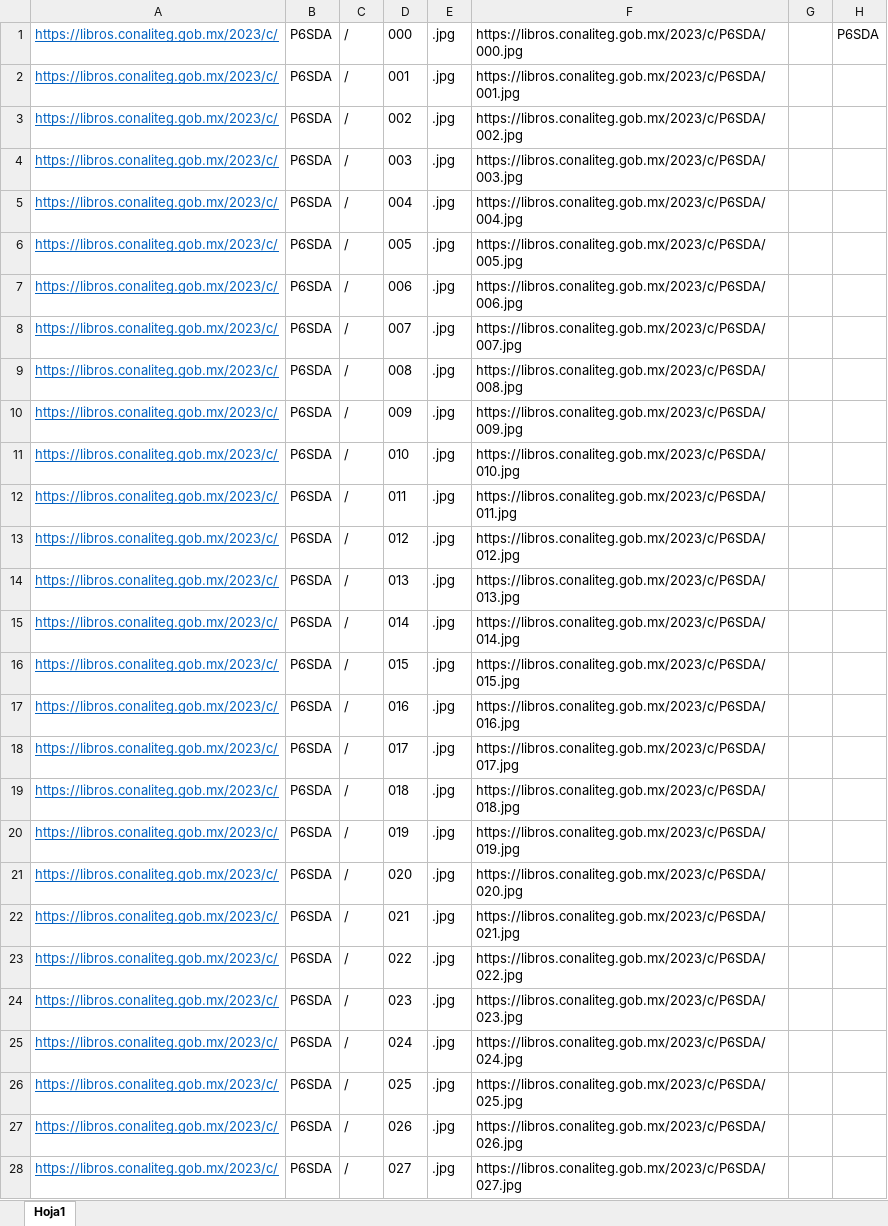
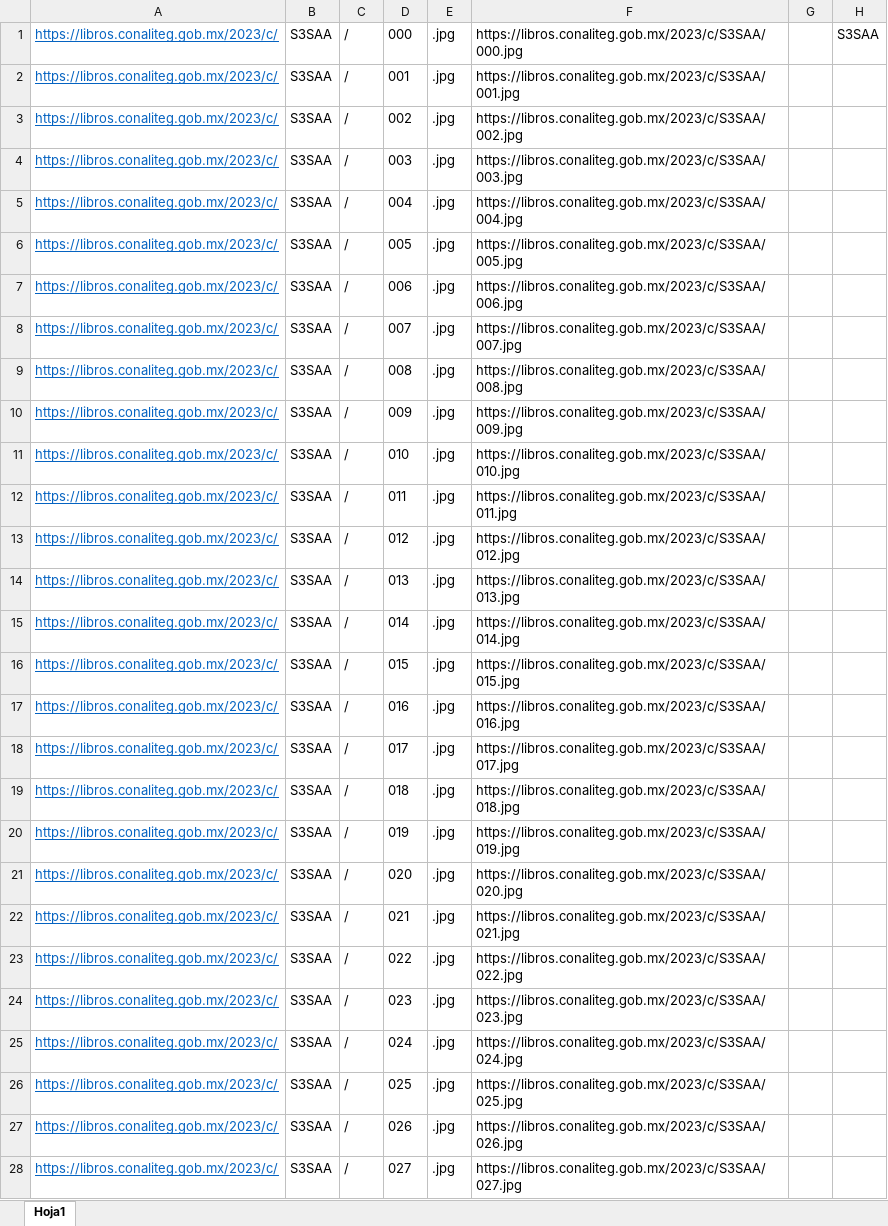
Before and after one commit to incognia/CONALITEG, an Excel workbook: xlsx/CONCAT-CONALITEG.xlsx, sheet Hoja1, drawn as a sheet; only a part is shown; values as stored, in another font and other column widths than the file's, no borders; the diff covers the shown part only; the diff names each change by its address in the sheet, - before the commit and + after, or states it on an @@ line.

Commit message:
Actualizar xlsx

```diff
--- a/xlsx/CONCAT-CONALITEG.xlsx (sheet Hoja1)
+++ b/xlsx/CONCAT-CONALITEG.xlsx (sheet Hoja1)
-B1:B28: P6SDA
+B1:B28: S3SAA
-F1: https://libros.conaliteg.gob.mx/2023/c/P6SDA/000.jpg
+F1: https://libros.conaliteg.gob.mx/2023/c/S3SAA/000.jpg
-H1: P6SDA
+H1: S3SAA
-F2: https://libros.conaliteg.gob.mx/2023/c/P6SDA/001.jpg
+F2: https://libros.conaliteg.gob.mx/2023/c/S3SAA/001.jpg
-F3: https://libros.conaliteg.gob.mx/2023/c/P6SDA/002.jpg
+F3: https://libros.conaliteg.gob.mx/2023/c/S3SAA/002.jpg
-F4: https://libros.conaliteg.gob.mx/2023/c/P6SDA/003.jpg
+F4: https://libros.conaliteg.gob.mx/2023/c/S3SAA/003.jpg
-F5: https://libros.conaliteg.gob.mx/2023/c/P6SDA/004.jpg
+F5: https://libros.conaliteg.gob.mx/2023/c/S3SAA/004.jpg
-F6: https://libros.conaliteg.gob.mx/2023/c/P6SDA/005.jpg
+F6: https://libros.conaliteg.gob.mx/2023/c/S3SAA/005.jpg
-F7: https://libros.conaliteg.gob.mx/2023/c/P6SDA/006.jpg
+F7: https://libros.conaliteg.gob.mx/2023/c/S3SAA/006.jpg
-F8: https://libros.conaliteg.gob.mx/2023/c/P6SDA/007.jpg
+F8: https://libros.conaliteg.gob.mx/2023/c/S3SAA/007.jpg
-F9: https://libros.conaliteg.gob.mx/2023/c/P6SDA/008.jpg
+F9: https://libros.conaliteg.gob.mx/2023/c/S3SAA/008.jpg
-F10: https://libros.conaliteg.gob.mx/2023/c/P6SDA/009.jpg
+F10: https://libros.conaliteg.gob.mx/2023/c/S3SAA/009.jpg
-F11: https://libros.conaliteg.gob.mx/2023/c/P6SDA/010.jpg
+F11: https://libros.conaliteg.gob.mx/2023/c/S3SAA/010.jpg
-F12: https://libros.conaliteg.gob.mx/2023/c/P6SDA/011.jpg
+F12: https://libros.conaliteg.gob.mx/2023/c/S3SAA/011.jpg
-F13: https://libros.conaliteg.gob.mx/2023/c/P6SDA/012.jpg
+F13: https://libros.conaliteg.gob.mx/2023/c/S3SAA/012.jpg
-F14: https://libros.conaliteg.gob.mx/2023/c/P6SDA/013.jpg
+F14: https://libros.conaliteg.gob.mx/2023/c/S3SAA/013.jpg
-F15: https://libros.conaliteg.gob.mx/2023/c/P6SDA/014.jpg
+F15: https://libros.conaliteg.gob.mx/2023/c/S3SAA/014.jpg
-F16: https://libros.conaliteg.gob.mx/2023/c/P6SDA/015.jpg
+F16: https://libros.conaliteg.gob.mx/2023/c/S3SAA/015.jpg
-F17: https://libros.conaliteg.gob.mx/2023/c/P6SDA/016.jpg
+F17: https://libros.conaliteg.gob.mx/2023/c/S3SAA/016.jpg
-F18: https://libros.conaliteg.gob.mx/2023/c/P6SDA/017.jpg
+F18: https://libros.conaliteg.gob.mx/2023/c/S3SAA/017.jpg
-F19: https://libros.conaliteg.gob.mx/2023/c/P6SDA/018.jpg
+F19: https://libros.conaliteg.gob.mx/2023/c/S3SAA/018.jpg
-F20: https://libros.conaliteg.gob.mx/2023/c/P6SDA/019.jpg
+F20: https://libros.conaliteg.gob.mx/2023/c/S3SAA/019.jpg
-F21: https://libros.conaliteg.gob.mx/2023/c/P6SDA/020.jpg
+F21: https://libros.conaliteg.gob.mx/2023/c/S3SAA/020.jpg
-F22: https://libros.conaliteg.gob.mx/2023/c/P6SDA/021.jpg
+F22: https://libros.conaliteg.gob.mx/2023/c/S3SAA/021.jpg
-F23: https://libros.conaliteg.gob.mx/2023/c/P6SDA/022.jpg
+F23: https://libros.conaliteg.gob.mx/2023/c/S3SAA/022.jpg
-F24: https://libros.conaliteg.gob.mx/2023/c/P6SDA/023.jpg
+F24: https://libros.conaliteg.gob.mx/2023/c/S3SAA/023.jpg
-F25: https://libros.conaliteg.gob.mx/2023/c/P6SDA/024.jpg
+F25: https://libros.conaliteg.gob.mx/2023/c/S3SAA/024.jpg
-F26: https://libros.conaliteg.gob.mx/2023/c/P6SDA/025.jpg
+F26: https://libros.conaliteg.gob.mx/2023/c/S3SAA/025.jpg
-F27: https://libros.conaliteg.gob.mx/2023/c/P6SDA/026.jpg
+F27: https://libros.conaliteg.gob.mx/2023/c/S3SAA/026.jpg
-F28: https://libros.conaliteg.gob.mx/2023/c/P6SDA/027.jpg
+F28: https://libros.conaliteg.gob.mx/2023/c/S3SAA/027.jpg
```
Also changed, not shown: 744 edited cells elsewhere in this sheet.
